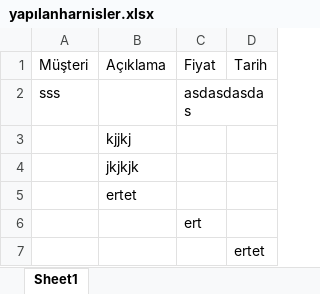
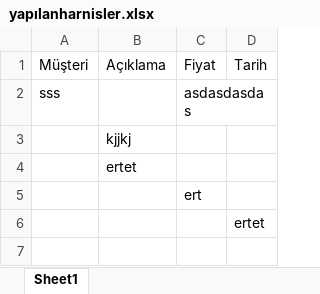
Before and after one commit to hdeliaslan27-create/excell, an Excel workbook: yapılanharnisler.xlsx, sheet Sheet1, drawn as a sheet; values as stored, in another font and other column widths than the file's, no borders; the diff names each change by its address in the sheet, - before the commit and + after, or states it on an @@ line.

Commit message:
Uygulama uzerinden secili satirlar silindi

```diff
--- a/yapılanharnisler.xlsx (sheet Sheet1)
+++ b/yapılanharnisler.xlsx (sheet Sheet1)
-row 4:  | jkjkjk
```
